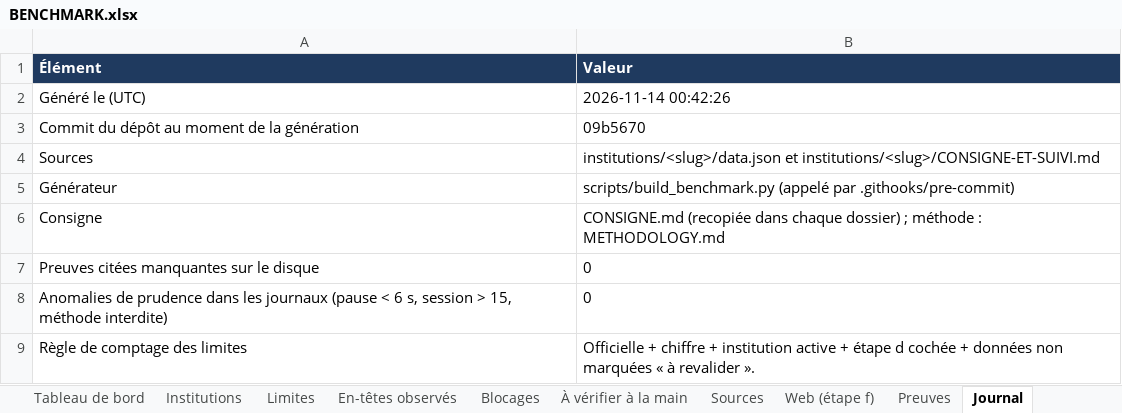
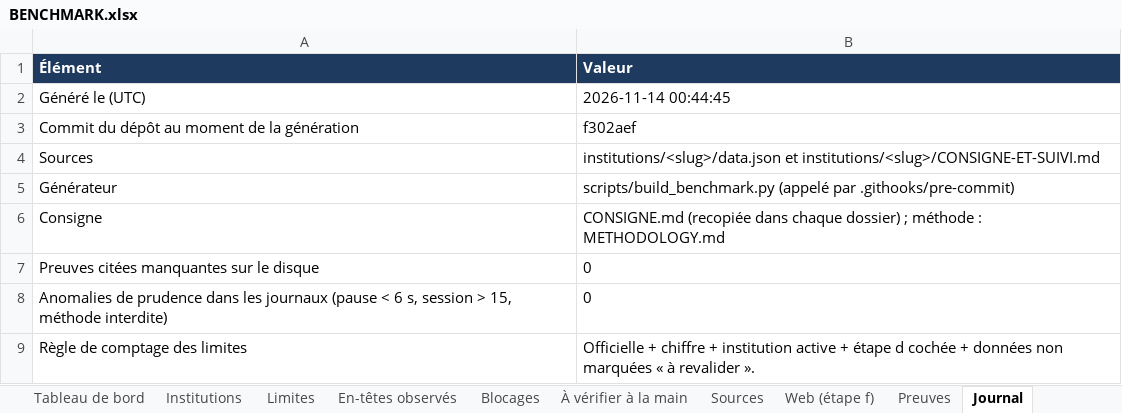
Before and after one commit to maribakulj/Veille-API-IIIF, an Excel workbook: BENCHMARK.xlsx, sheet Journal, drawn as a sheet; values as stored, in another font and other column widths than the file's, no borders; the diff names each change by its address in the sheet, - before the commit and + after, or states it on an @@ line.

```diff
--- a/BENCHMARK.xlsx (sheet Journal)
+++ b/BENCHMARK.xlsx (sheet Journal)
-B2 (Valeur): 2026-11-14 00:42:26
+B2 (Valeur): 2026-11-14 00:44:45
-B3 (Valeur): 09b5670
+B3 (Valeur): f302aef
```
Also changed, not shown: sheet Tableau de bord, 56 other files.
